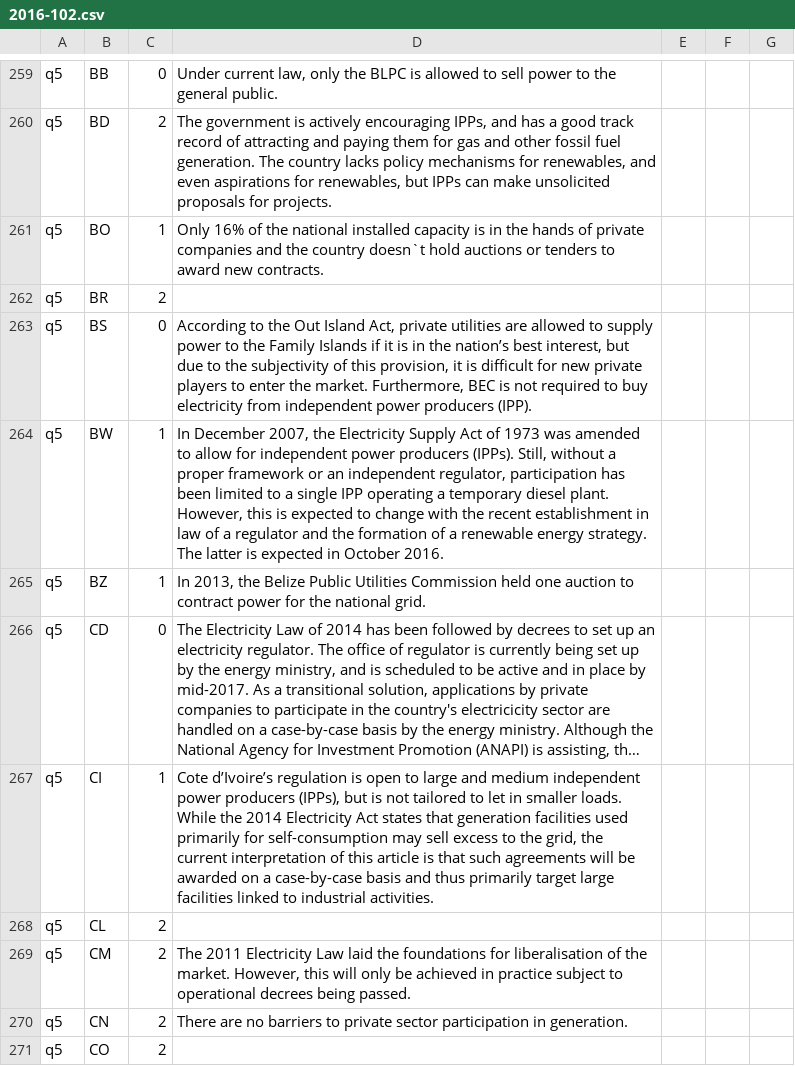
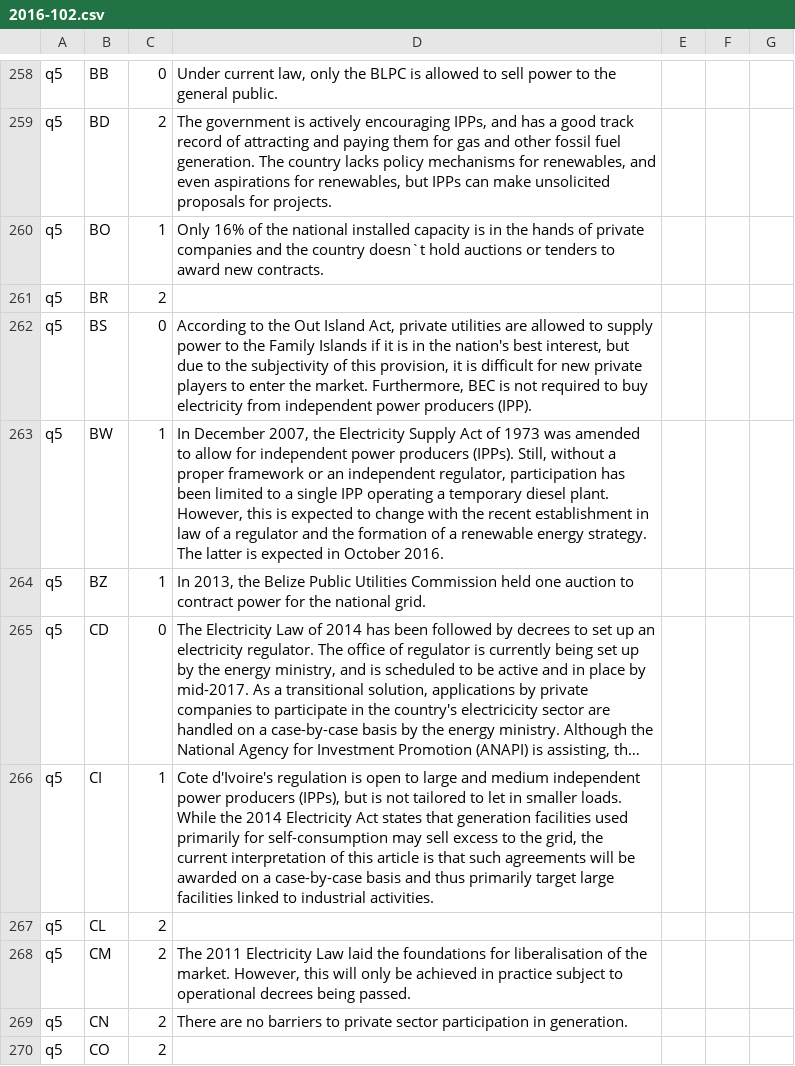
Before and after one commit to developmentseed/climatescope-data, a CSV file: source/cs-auxiliary/2016-102.csv, drawn as a sheet; only a part is shown, gaps mark what is left out; long unchanged cells end in …; addresses are those after the commit; the diff covers the shown part only; the diff names each change by its address in the sheet, - before the commit and + after, or states it on an @@ line.

Commit message:
spelling fixes (#57)

```diff
--- a/source/cs-auxiliary/2016-102.csv
+++ b/source/cs-auxiliary/2016-102.csv
-D262: …in the nation’s best interest,…
+D262: …in the nation's best interest,…
-D266: Cote d’Ivoire’s regulation is…
+D266: Cote d'Ivoire's regulation is…
```
Also changed, not shown: 1 removed row and 52 edited cells elsewhere in this file.
